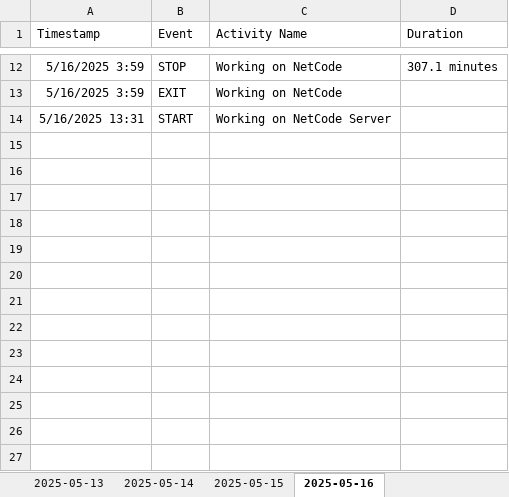
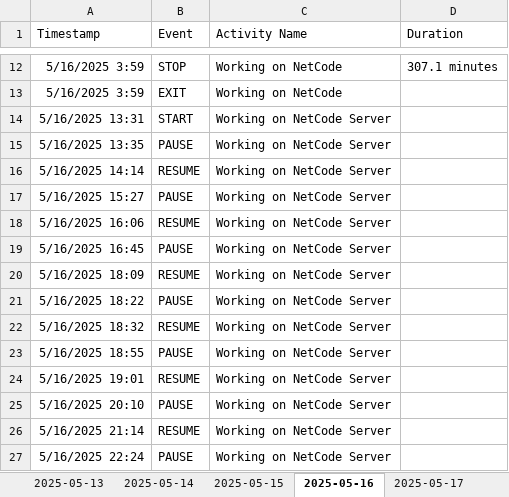
Before and after one commit to Cryosimorgh/Timer, an Excel workbook: time_tracker.xlsx, sheet 2025-05-16, drawn as a sheet; only a part is shown, gaps mark what is left out; values as stored, in another font and other column widths than the file's, no borders; the diff names each change by its address in the sheet, - before the commit and + after, or states it on an @@ line.

```diff
--- a/time_tracker.xlsx (sheet 2025-05-16)
+++ b/time_tracker.xlsx (sheet 2025-05-16)
+sheet tab: 2025-05-17
+row 15: 5/16/2025 13:35 | PAUSE | Working on NetCode Server
+row 16: 5/16/2025 14:14 | RESUME | Working on NetCode Server
+row 17: 5/16/2025 15:27 | PAUSE | Working on NetCode Server
+row 18: 5/16/2025 16:06 | RESUME | Working on NetCode Server
+row 19: 5/16/2025 16:45 | PAUSE | Working on NetCode Server
+row 20: 5/16/2025 18:09 | RESUME | Working on NetCode Server
+row 21: 5/16/2025 18:22 | PAUSE | Working on NetCode Server
+row 22: 5/16/2025 18:32 | RESUME | Working on NetCode Server
+row 23: 5/16/2025 18:55 | PAUSE | Working on NetCode Server
+row 24: 5/16/2025 19:01 | RESUME | Working on NetCode Server
+row 25: 5/16/2025 20:10 | PAUSE | Working on NetCode Server
+row 26: 5/16/2025 21:14 | RESUME | Working on NetCode Server
+row 27: 5/16/2025 22:24 | PAUSE | Working on NetCode Server
```
Also changed, not shown: sheet 2025-04-27.
